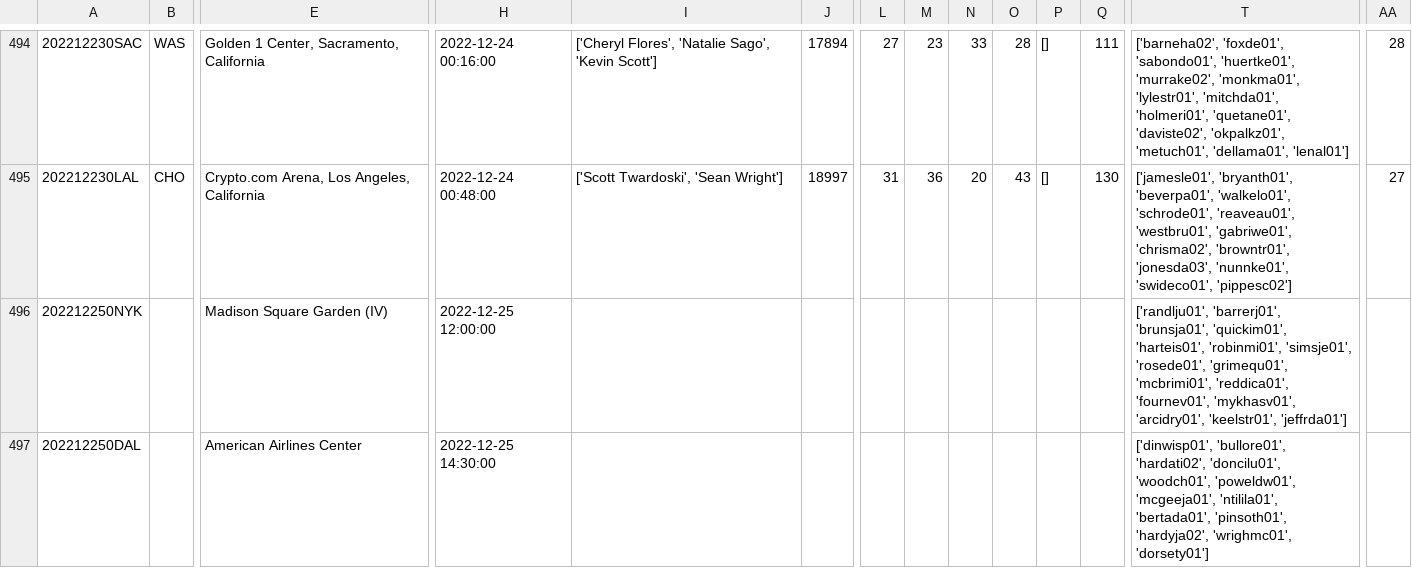
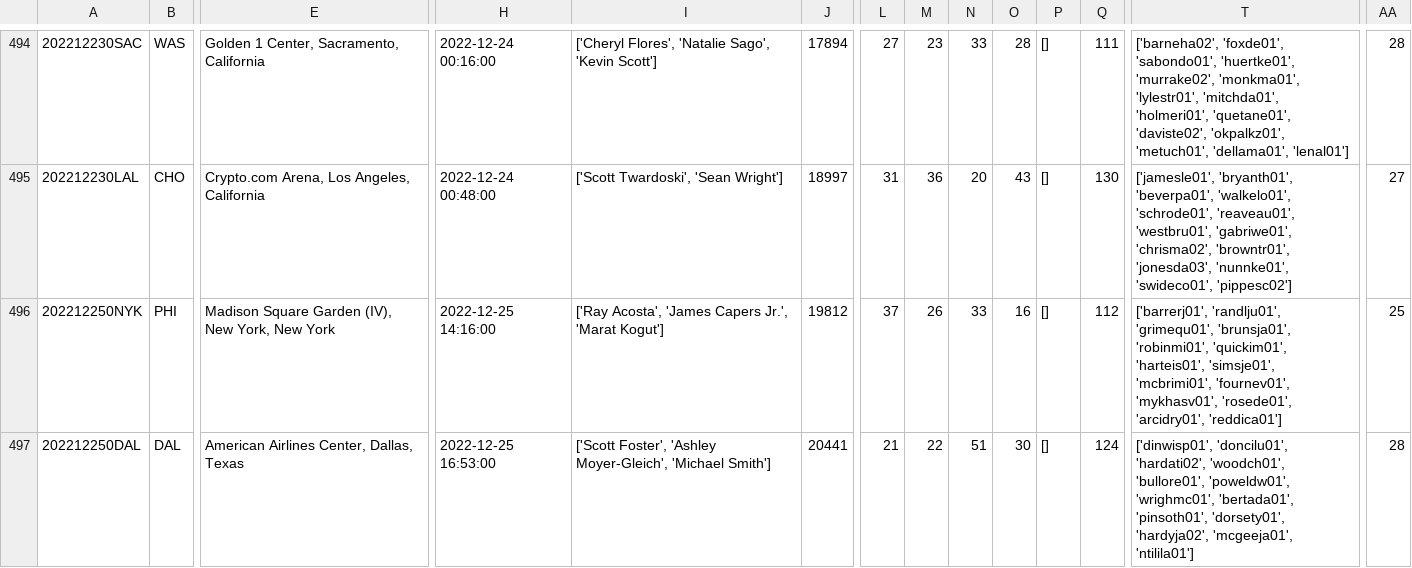
Before and after one commit to aaron-kulkarni/evaluatingBettingStrategies, a CSV file: data/gameStats/game_state_data_2023.csv, drawn as a sheet; only a part is shown, gaps mark what is left out; the diff covers the shown part only; the diff names each change by its address in the sheet, - before the commit and + after, or states it on an @@ line.

```diff
--- a/data/gameStats/game_state_data_2023.csv
+++ b/data/gameStats/game_state_data_2023.csv
-B496: (empty)
+B496: PHI
-E496: Madison Square Garden (IV)
+E496: Madison Square Garden (IV), New York, New York
-H496: 2022-12-25 12:00:00
+H496: 2022-12-25 14:16:00
-I496: (empty)
+I496: ['Ray Acosta', 'James Capers Jr.', 'Marat Kogut']
-J496: (empty)
+J496: 19812
-L496: (empty)
+L496: 37
-M496: (empty)
+M496: 26
-N496: (empty)
+N496: 33
-O496: (empty)
+O496: 16
-P496:P497: (empty)
+P496:P497: []
-Q496: (empty)
+Q496: 112
-T496: ['randlju01', 'barrerj01', 'brunsja01', 'quickim01', 'harteis01', 'robinmi01', 'simsje01', 'rosede01', 'grimequ01', 'mcbrimi01', 'reddica01', 'fournev01', 'mykhasv01', 'arcidry01', 'keelstr01', 'jeffrda01']
+T496: ['barrerj01', 'randlju01', 'grimequ01', 'brunsja01', 'robinmi01', 'quickim01', 'harteis01', 'simsje01', 'mcbrimi01', 'fournev01', 'mykhasv01', 'rosede01', 'arcidry01', 'reddica01']
-AA496: (empty)
+AA496: 25
-B497: (empty)
+B497: DAL
-E497: American Airlines Center
+E497: American Airlines Center, Dallas, Texas
-H497: 2022-12-25 14:30:00
+H497: 2022-12-25 16:53:00
-I497: (empty)
+I497: ['Scott Foster', 'Ashley Moyer-Gleich', 'Michael Smith']
-J497: (empty)
+J497: 20441
-L497: (empty)
+L497: 21
-M497: (empty)
+M497: 22
-N497: (empty)
+N497: 51
-O497: (empty)
+O497: 30
-Q497: (empty)
+Q497: 124
-T497: ['dinwisp01', 'bullore01', 'hardati02', 'doncilu01', 'woodch01', 'poweldw01', 'mcgeeja01', 'ntilila01', 'bertada01', 'pinsoth01', 'hardyja02', 'wrighmc01', 'dorsety01']
+T497: ['dinwisp01', 'doncilu01', 'hardati02', 'woodch01', 'bullore01', 'poweldw01', 'wrighmc01', 'bertada01', 'pinsoth01', 'dorsety01', 'hardyja02', 'mcgeeja01', 'ntilila01']
-AA497: (empty)
+AA497: 28
```
Also changed, not shown: 163 edited cells elsewhere in this file, data/averageTeamData/per_5/average_away_per_5_2023.csv, data/averageTeamData/per_5/average_team_per_5_2023.csv, 13 other files.
